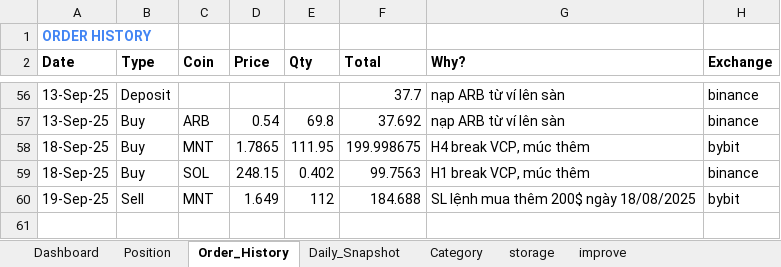
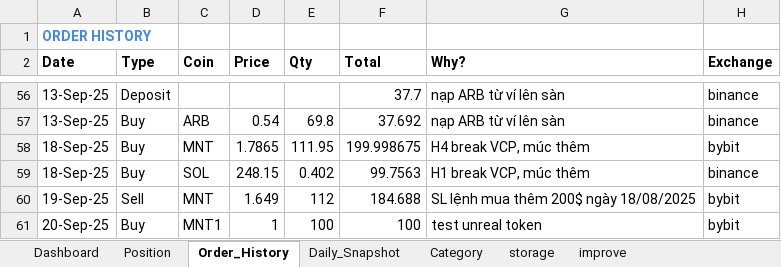
Before and after one commit to vtdinh/koi_trade_management_tool, an Excel workbook: Invest_Management_Tool_V1.xlsm, sheet Order_History, drawn as a sheet; only a part is shown, gaps mark what is left out; values as stored, in another font and other column widths than the file's, no borders; 1 other sheet too large or unreadable and not compared; the diff names each change by its address in the sheet, - before the commit and + after, or states it on an @@ line.

```diff
--- a/Invest_Management_Tool_V1.xlsm (sheet Order_History)
+++ b/Invest_Management_Tool_V1.xlsm (sheet Order_History)
+row 61: 20-Sep-25 | Buy | MNT1 | 1 | 100 | 100 | test unreal token | bybit
```
Also changed, not shown: charts or pictures, 2 other files.
